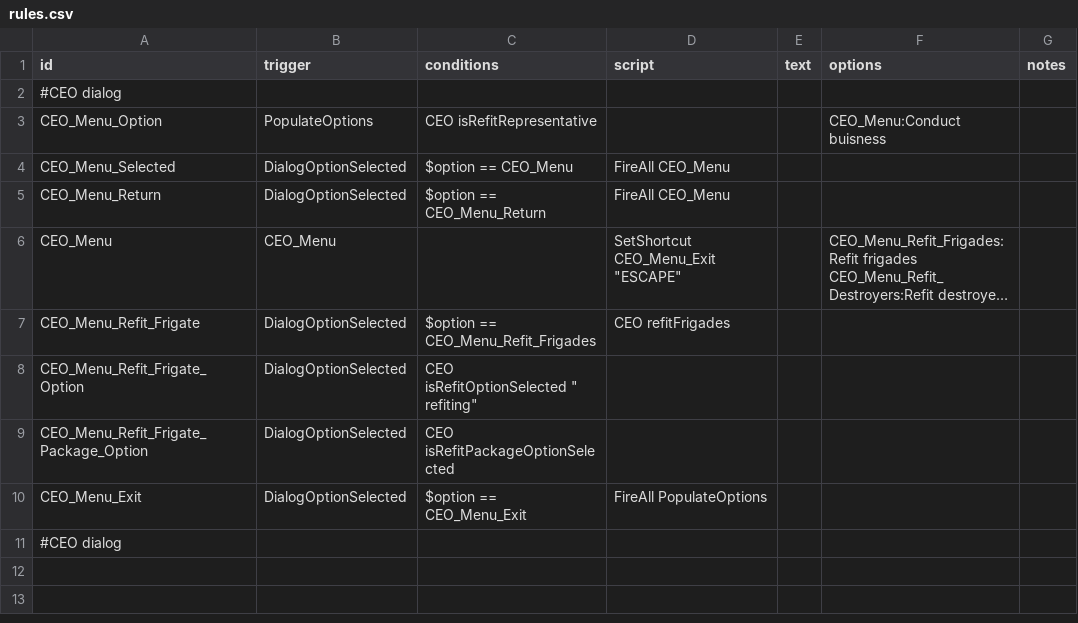
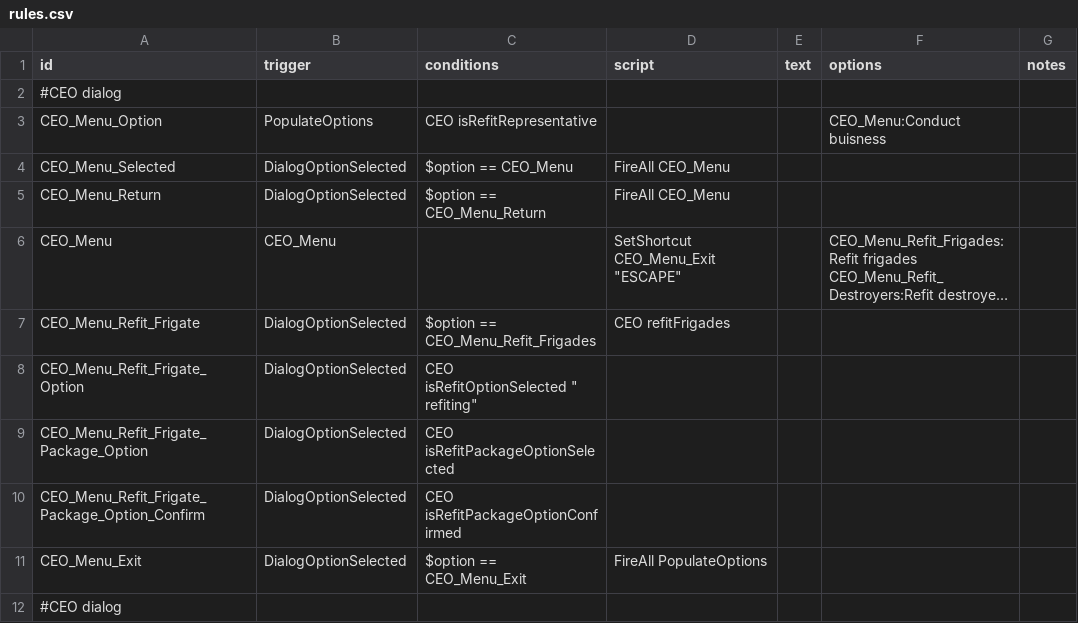
Before and after one commit to GeorgeMarinov/pantheonorbitalworks, a CSV file: assets/data/campaign/rules.csv, drawn as a sheet; long unchanged cells end in …; the diff names each change by its address in the sheet, - before the commit and + after, or states it on an @@ line.

```diff
--- a/assets/data/campaign/rules.csv
+++ b/assets/data/campaign/rules.csv
+row 10: CEO_Menu_Refit_Frigate_Package_Option_Confirm | DialogOptionSelected | CEO isRefitPackageOptionConfirmed
```
Also changed, not shown: assets/data/hulls/ship_data.csv, assets/data/strings/descriptions.csv, 46 other files.
